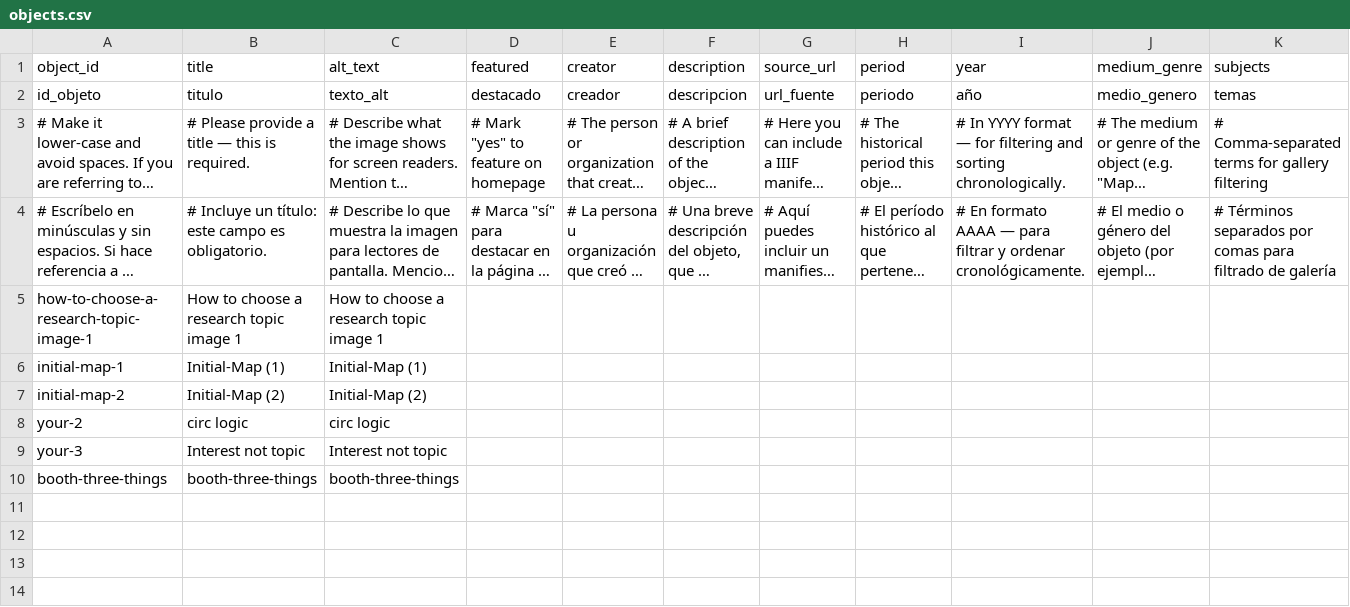
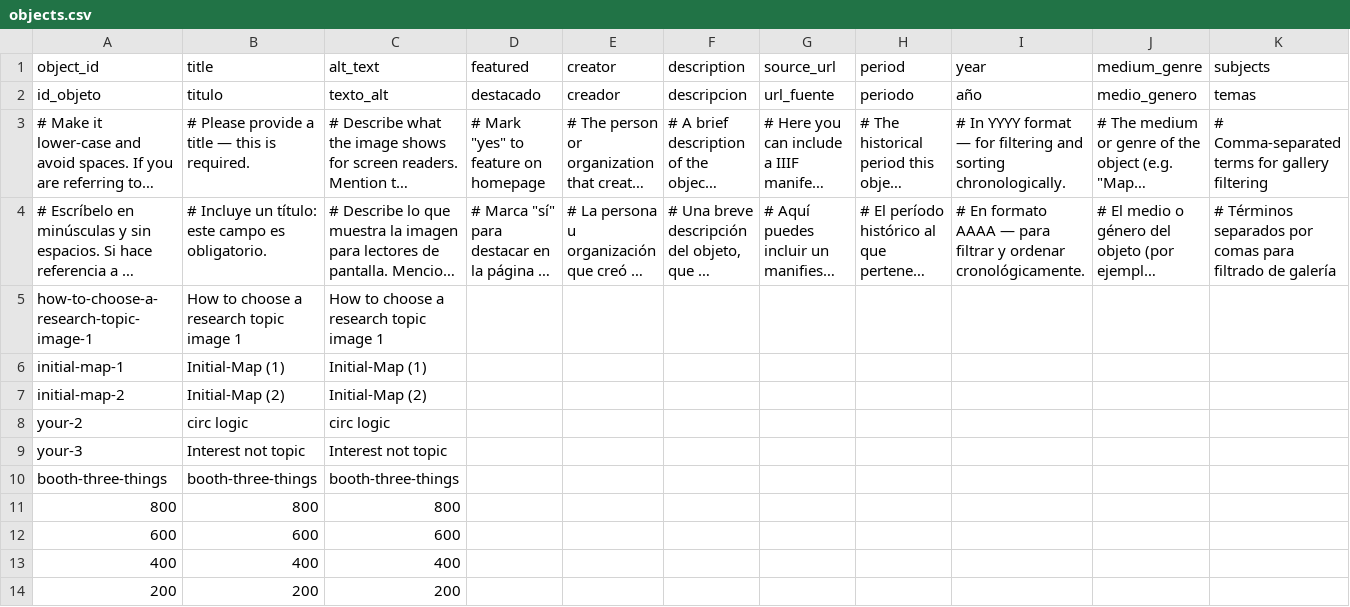
Before and after one commit to rhizome-thinks/scinodesacademy, a CSV file: telar-content/spreadsheets/objects.csv, drawn as a sheet; only a part is shown; long unchanged cells end in …; rows hold the shown columns only; the diff names each change by its address in the sheet, - before the commit and + after, or states it on an @@ line.

```diff
--- a/telar-content/spreadsheets/objects.csv
+++ b/telar-content/spreadsheets/objects.csv
+row 11: 800 | 800 | 800
+row 12: 600 | 600 | 600
+row 13: 400 | 400 | 400
+row 14: 200 | 200 | 200
```
Also changed, not shown: 4 other files.
